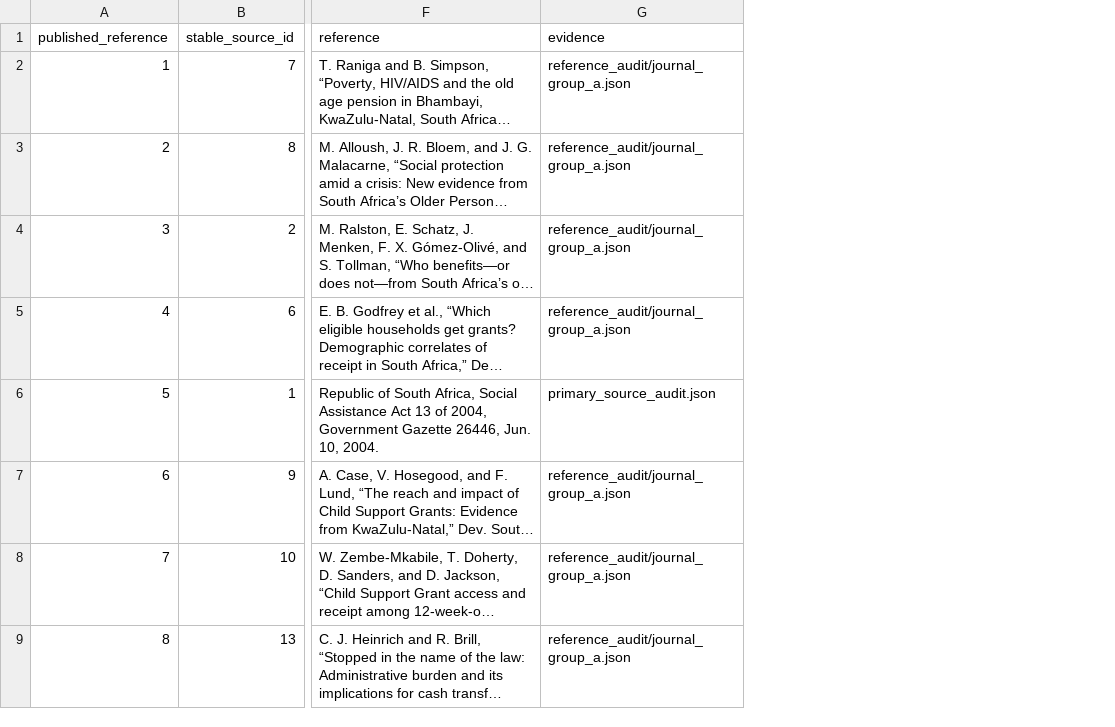
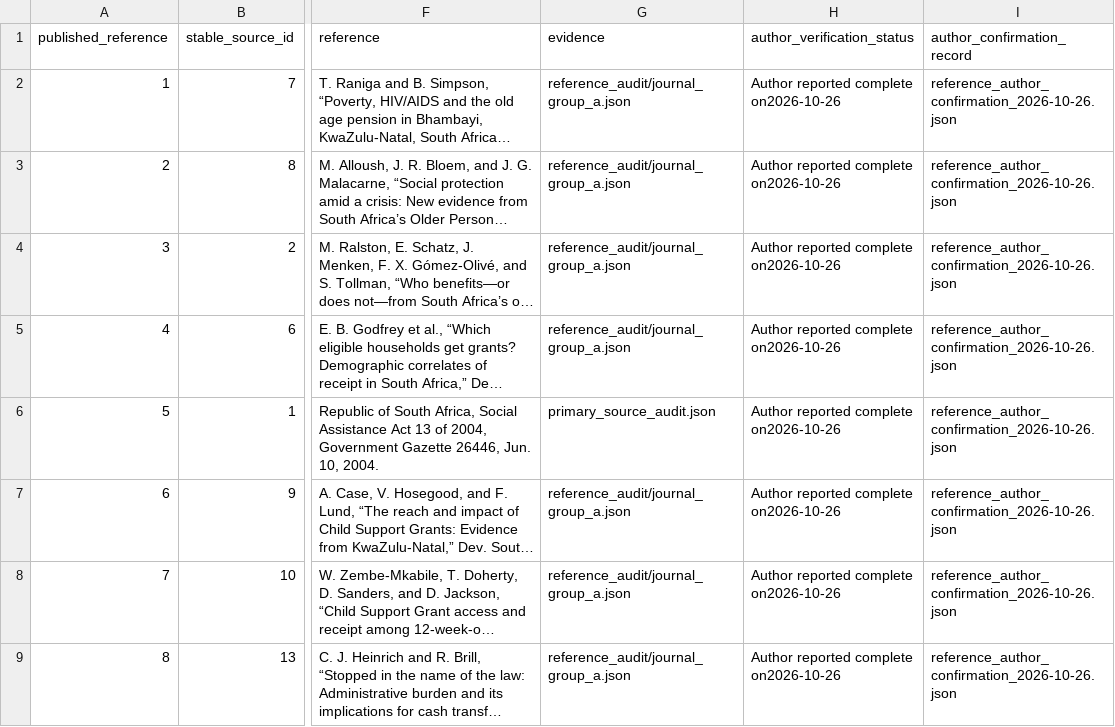
Before and after one commit to Oluhle1/Research-Project, a CSV file: paper/reference_verification.csv, drawn as a sheet; only a part is shown, gaps mark what is left out; long unchanged cells end in …; the diff names each change by its address in the sheet, - before the commit and + after, or states it on an @@ line.

Commit message:
Record author confirmation of reference and DOI verification
Mark the remaining reference-check feedback item addressed based on the author confirmation. Preserve historical blocked assistant requests, distinguish author verification from independent retrieval, and keep the main paper, bibliography, source package and scientific files unchanged.

```diff
--- a/paper/reference_verification.csv
+++ b/paper/reference_verification.csv
+column H (author_verification_status), rows 2-9: all Author reported complete on2026-10-26
+column I (author_confirmation_record), rows 2-9: all reference_author_confirmation_2026-10-26.json
```
Also changed, not shown: 6 other files.
